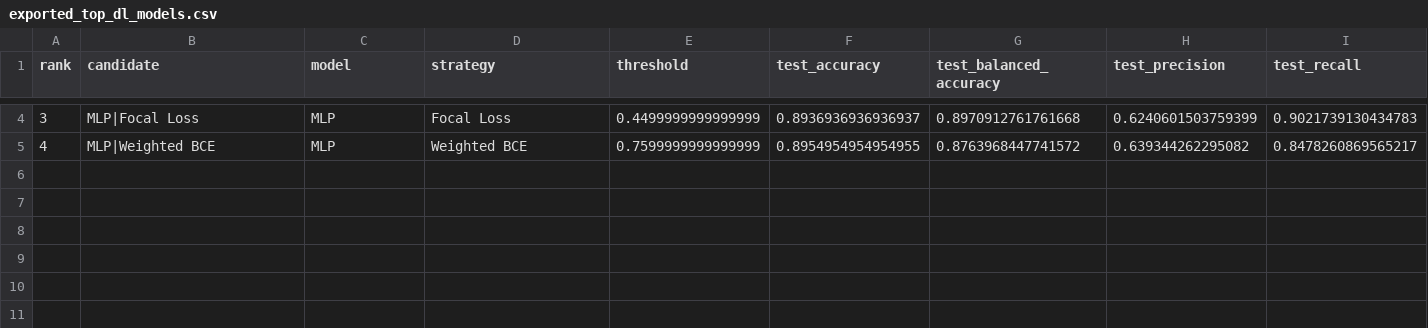
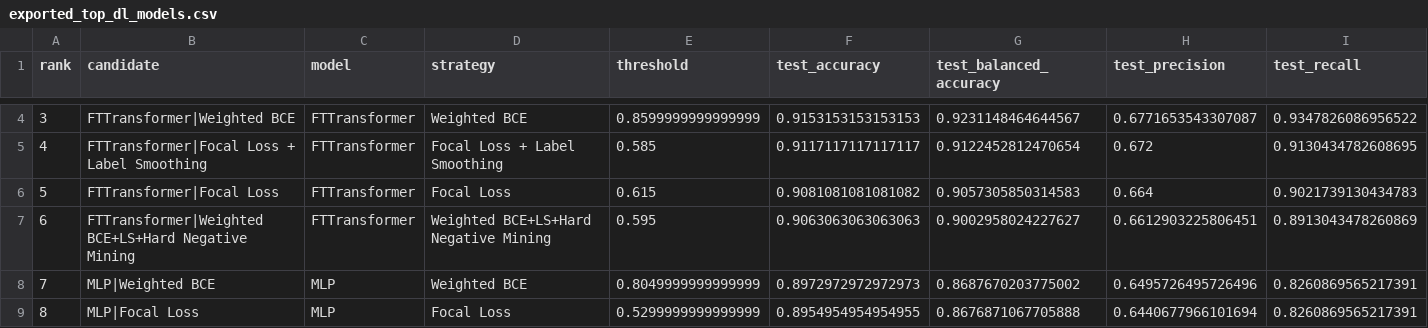
Before and after one commit to kwspringkle/teen-social-media-stress-analysis, a CSV file: models/dl/exported_top_dl_models.csv, drawn as a sheet; only a part is shown, gaps mark what is left out; rows hold the shown columns only; the diff covers the shown part only; the diff names each change by its address in the sheet, - before the commit and + after, or states it on an @@ line.

```diff
--- a/models/dl/exported_top_dl_models.csv
+++ b/models/dl/exported_top_dl_models.csv
-B4 (candidate): MLP|Focal Loss
+B4 (candidate): FTTransformer|Weighted BCE
-C4:C5 (model): MLP
+C4:C5 (model): FTTransformer
-D4 (strategy): Focal Loss
+D4 (strategy): Weighted BCE
-E4 (threshold): 0.4499999999999999
+E4 (threshold): 0.8599999999999999
-F4 (test_accuracy): 0.8936936936936937
+F4 (test_accuracy): 0.9153153153153153
-G4 (test_balanced_accuracy): 0.8970912761761668
+G4 (test_balanced_accuracy): 0.9231148464644567
-H4 (test_precision): 0.6240601503759399
+H4 (test_precision): 0.6771653543307087
-I4 (test_recall): 0.9021739130434783
+I4 (test_recall): 0.9347826086956522
-B5 (candidate): MLP|Weighted BCE
+B5 (candidate): FTTransformer|Focal Loss + Label Smoothing
-D5 (strategy): Weighted BCE
+D5 (strategy): Focal Loss + Label Smoothing
-E5 (threshold): 0.7599999999999999
+E5 (threshold): 0.585
-F5 (test_accuracy): 0.8954954954954955
+F5 (test_accuracy): 0.9117117117117117
-G5 (test_balanced_accuracy): 0.8763968447741572
+G5 (test_balanced_accuracy): 0.9122452812470654
-H5 (test_precision): 0.639344262295082
+H5 (test_precision): 0.672
-I5 (test_recall): 0.8478260869565217
+I5 (test_recall): 0.9130434782608695
+row 6: 5 | FTTransformer|Focal Loss | FTTransformer | Focal Loss | 0.615 | 0.9081081081081082 | 0.9057305850314583 | 0.664 | 0.9021739130434783
+row 7: 6 | FTTransformer|Weighted BCE+LS+Hard Negative Mining | FTTransformer | Weighted BCE+LS+Hard Negative Mining | 0.595 | 0.9063063063063063 | 0.9002958024227627 | 0.6612903225806451 | 0.8913043478260869
+row 8: 7 | MLP|Weighted BCE | MLP | Weighted BCE | 0.8049999999999999 | 0.8972972972972973 | 0.8687670203775002 | 0.6495726495726496 | 0.8260869565217391
+row 9: 8 | MLP|Focal Loss | MLP | Focal Loss | 0.5299999999999999 | 0.8954954954954955 | 0.8676871067705888 | 0.6440677966101694 | 0.8260869565217391
```
Also changed, not shown: 31 edited cells elsewhere in this file, results/clustering/cluster_profiles.csv, results/metrics/dl_best_classification_report.csv, 57 other files.
